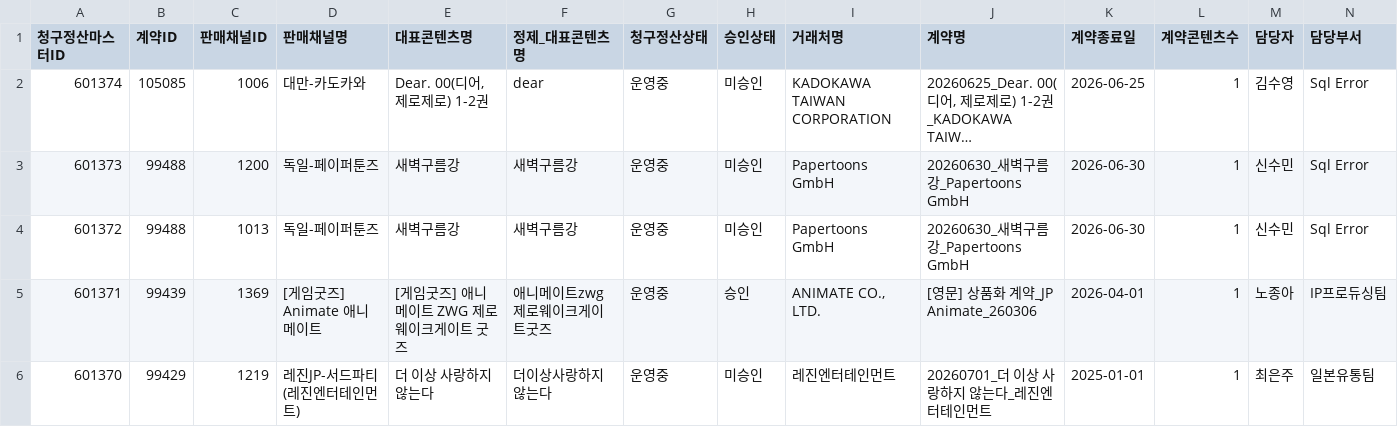
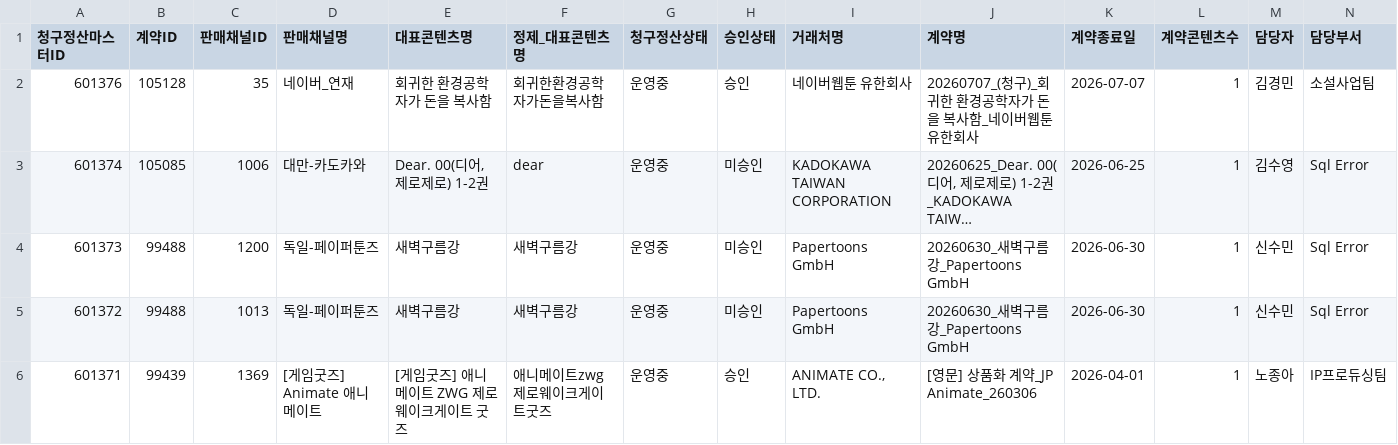
Before and after one commit to gpfl900709-svg/mapping-novel, a CSV file: data/s2_billing_settlement_lookup.csv, drawn as a sheet; only a part is shown; the shorter side is filled out with more unchanged rows; long unchanged cells end in …; rows hold the shown columns only; the diff names each change by its address in the sheet, - before the commit and + after, or states it on an @@ line.

Commit message:
Refresh S2 lookup data 2026-07-08

```diff
--- a/data/s2_billing_settlement_lookup.csv
+++ b/data/s2_billing_settlement_lookup.csv
+row 2: 601376 | 105128 | 35 | 네이버_연재 | 회귀한 환경공학자가 돈을 복사함 | 회귀한환경공학자가돈을복사함 | 운영중 | 승인 | 네이버웹툰 유한회사 | 20260707_(청구)_회귀한 환경공학자가 돈을 복사함_네이버웹툰 유한회사 | 2026-07-07 | 1 | 김경민 | 소설사업팀
```
Also changed, not shown: 13 other files.
